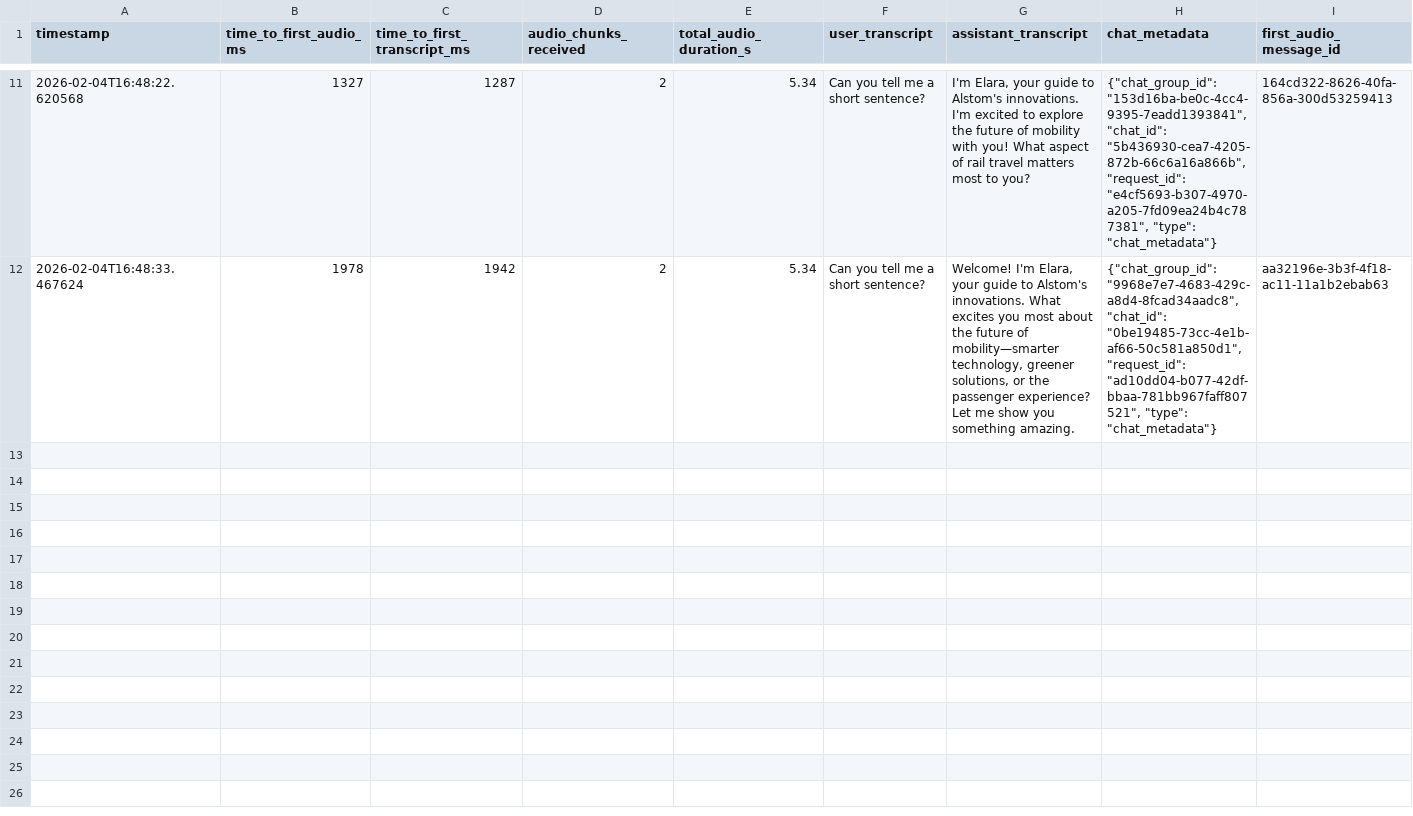
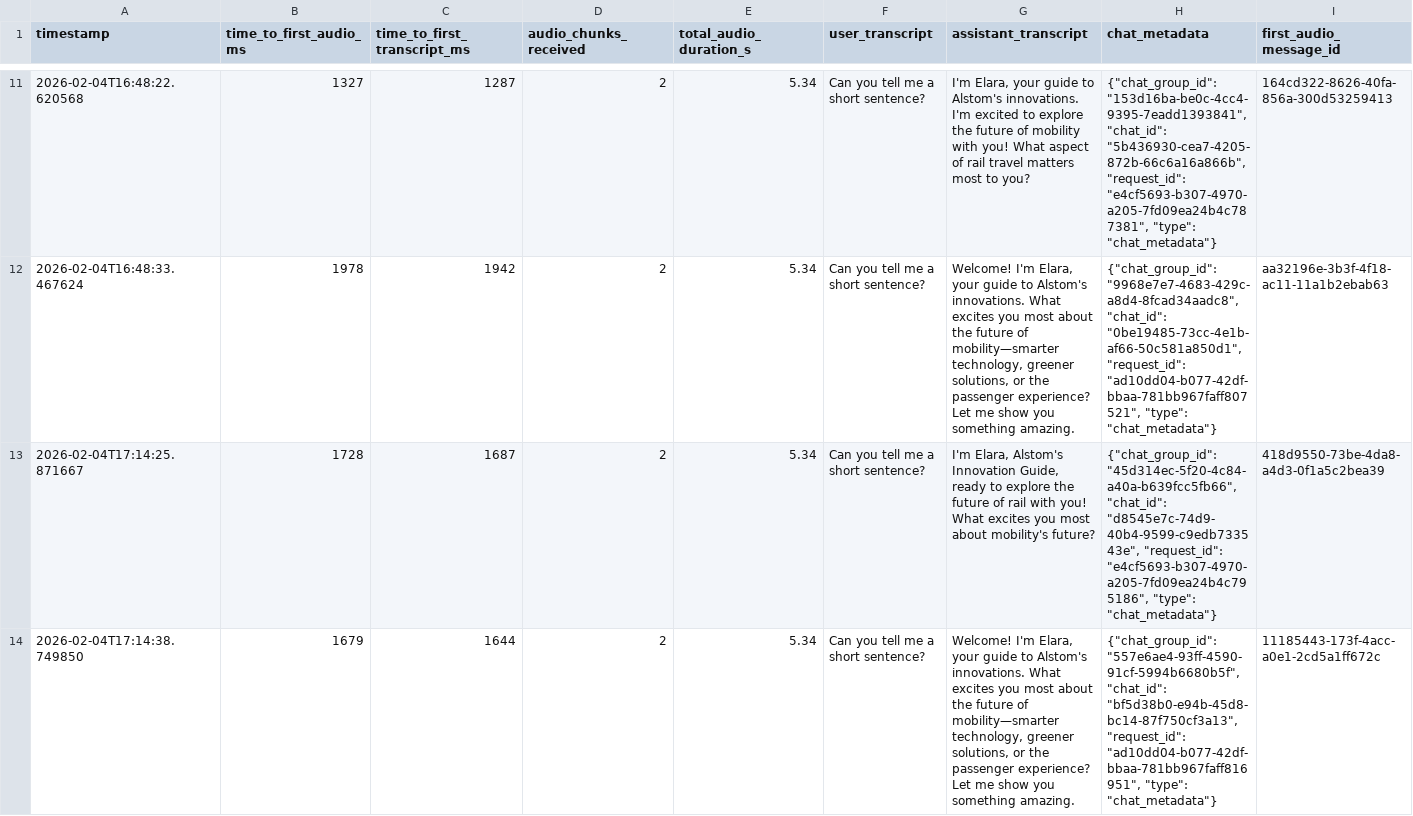
Before and after one commit to journee-live/pipecat-ojin, a CSV file: examples/hume/latency_history.csv, drawn as a sheet; only a part is shown, gaps mark what is left out; the diff covers the shown part only.

```diff
--- a/examples/hume/latency_history.csv
+++ b/examples/hume/latency_history.csv
@@ -12 +12,3 @@ timestamp,time_to_first_audio_ms,time_to_first_transcript_ms,audio_chunks_receiv
 2026-02-04T16:48:33.467624,1978,1942,2,5.34,Can you tell me a short sentence?,"Welcome! I'm Elara, your guide to Alstom's innovations. What excites you most about the future of mobility—smarter technology, greener solutions, or the passenger experience? Let me show you something amazing.","{""chat_group_id"": ""9968e7e7-4683-429c-a8d4-8fcad34aadc8"", ""chat_id"": ""0be19485-73cc-4e1b-af66-50c581a850d1"", ""request_id"": ""ad10dd04-b077-42df-bbaa-781bb967faff807521"", ""type"": ""chat_metadata""}",aa32196e-3b3f-4f18-ac11-11a1b2ebab63
+2026-02-04T17:14:25.871667,1728,1687,2,5.34,Can you tell me a short sentence?,"I'm Elara, Alstom's Innovation Guide, ready to explore the future of rail with you! What excites you most about mobility's future?","{""chat_group_id"": ""45d314ec-5f20-4c84-a40a-b639fcc5fb66"", ""chat_id"": ""d8545e7c-74d9-40b4-9599-c9edb733543e"", ""request_id"": ""e4cf5693-b307-4970-a205-7fd09ea24b4c795186"", ""type"": ""chat_metadata""}",418d9550-73be-4da8-a4d3-0f1a5c2bea39
+2026-02-04T17:14:38.749850,1679,1644,2,5.34,Can you tell me a short sentence?,"Welcome! I'm Elara, your guide to Alstom's innovations. What excites you most about the future of mobility—smarter technology, greener solutions, or the passenger experience? Let me show you something amazing.","{""chat_group_id"": ""557e6ae4-93ff-4590-91cf-5994b6680b5f"", ""chat_id"": ""bf5d38b0-e94b-45d8-bc14-87f750cf3a13"", ""request_id"": ""ad10dd04-b077-42df-bbaa-781bb967faff816951"", ""type"": ""chat_metadata""}",11185443-173f-4acc-a0e1-2cd5a1ff672c
```
Also changed, not shown: 4 added rows elsewhere in this file, 1 other file.
